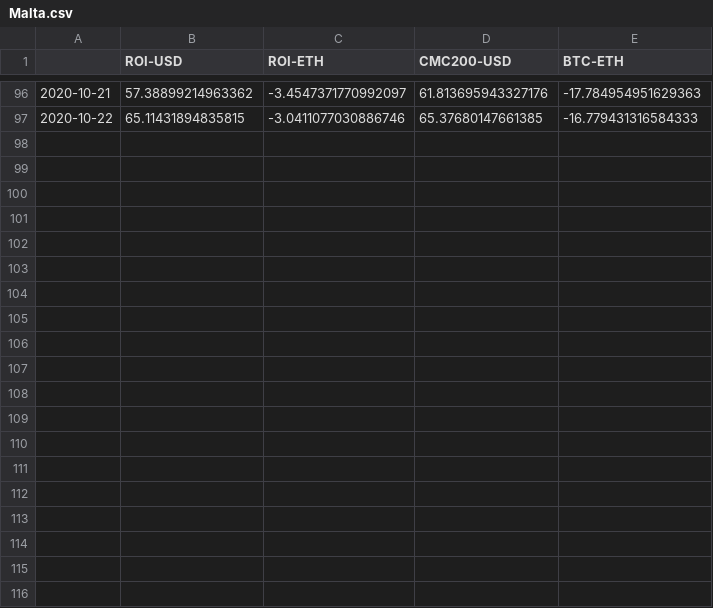
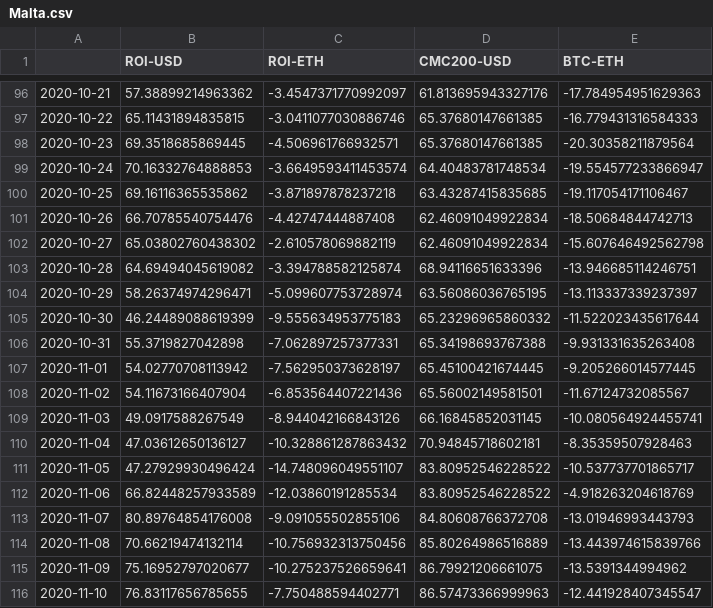
Before and after one commit to Insula-Crypto/funds_roi_graphs, a CSV file: Malta.csv, drawn as a sheet; only a part is shown, gaps mark what is left out; the diff covers the shown part only; the diff names each change by its address in the sheet, - before the commit and + after, or states it on an @@ line.

```diff
--- a/Malta.csv
+++ b/Malta.csv
+row 98: 2020-10-23 | 69.3518685869445 | -4.506961766932571 | 65.37680147661385 | -20.30358211879564
+row 99: 2020-10-24 | 70.16332764888853 | -3.6649593411453574 | 64.40483781748534 | -19.554577233866947
+row 100: 2020-10-25 | 69.16116365535862 | -3.871897878237218 | 63.43287415835685 | -19.117054171106467
+row 101: 2020-10-26 | 66.70785540754476 | -4.42747444887408 | 62.46091049922834 | -18.50684844742713
+row 102: 2020-10-27 | 65.03802760438302 | -2.610578069882119 | 62.46091049922834 | -15.607646492562798
+row 103: 2020-10-28 | 64.69494045619082 | -3.394788582125874 | 68.94116651633396 | -13.946685114246751
+row 104: 2020-10-29 | 58.26374974296471 | -5.099607753728974 | 63.56086036765195 | -13.113337339237397
+row 105: 2020-10-30 | 46.24489088619399 | -9.555634953775183 | 65.23296965860332 | -11.522023435617644
+row 106: 2020-10-31 | 55.3719827042898 | -7.062897257377331 | 65.34198693767388 | -9.931331635263408
+row 107: 2020-11-01 | 54.02770708113942 | -7.562950373628197 | 65.45100421674445 | -9.205266014577445
+row 108: 2020-11-02 | 54.11673166407904 | -6.853564407221436 | 65.56002149581501 | -11.67124732085567
+row 109: 2020-11-03 | 49.0917588267549 | -8.944042166843126 | 66.16845852031145 | -10.080564924455741
+row 110: 2020-11-04 | 47.03612650136127 | -10.328861287863432 | 70.94845718602181 | -8.35359507928463
+row 111: 2020-11-05 | 47.27929930496424 | -14.748096049551107 | 83.80952546228522 | -10.537737701865717
+row 112: 2020-11-06 | 66.82448257933589 | -12.03860191285534 | 83.80952546228522 | -4.918263204618769
+row 113: 2020-11-07 | 80.89764854176008 | -9.091055502855106 | 84.80608766372708 | -13.01946993443793
+row 114: 2020-11-08 | 70.66219474132114 | -10.756932313750456 | 85.80264986516889 | -13.443974615839766
+row 115: 2020-11-09 | 75.16952797020677 | -10.275237526659641 | 86.79921206661075 | -13.5391344994962
+row 116: 2020-11-10 | 76.83117656785655 | -7.750488594402771 | 86.57473366999963 | -12.441928407345547
```
Also changed, not shown: 14 added rows elsewhere in this file, Fnd.csv, Malta_raw.csv, 2 other files.
